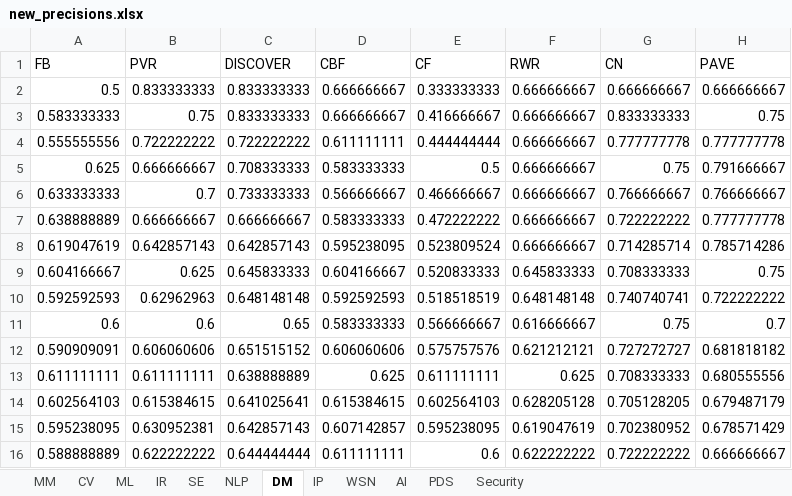
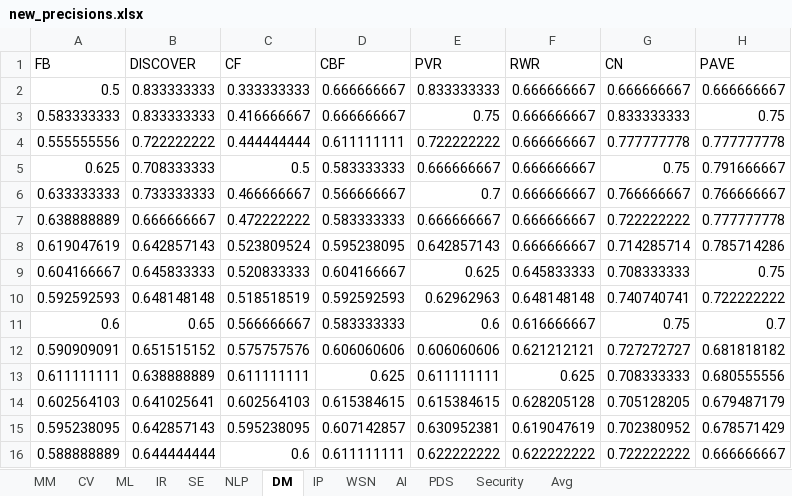
Before and after one commit to RTG8055/IIT-BHU, an Excel workbook: result-metric-I/new_precisions.xlsx, sheet DM, drawn as a sheet; values as stored, in another font and other column widths than the file's, no borders; removed rows and columns are numbered as before the commit, all else as after; the diff names each change by its address in the sheet, - before the commit and + after, or states it on an @@ line.

```diff
--- a/result-metric-I/new_precisions.xlsx (sheet DM)
+++ b/result-metric-I/new_precisions.xlsx (sheet DM)
+sheet tab: Avg
-column B (PVR), rows 2-16: 0.833333333 | 0.75 | 0.722222222 | 0.666666667 | 0.7 | 0.666666667 | 0.642857143 | 0.625 | 0.62962963 | 0.6 | 0.606060606 | 0.611111111 | 0.615384615 | 0.630952381 | 0.622222222
+column C (CF), rows 2-16: 0.333333333 | 0.416666667 | 0.444444444 | 0.5 | 0.466666667 | 0.472222222 | 0.523809524 | 0.520833333 | 0.518518519 | 0.566666667 | 0.575757576 | 0.611111111 | 0.602564103 | 0.595238095 | 0.6
-E1: CF
+E1: PVR
-E2 (PVR): 0.333333333
+E2 (PVR): 0.833333333
-E3 (PVR): 0.416666667
+E3 (PVR): 0.75
-E4 (PVR): 0.444444444
+E4 (PVR): 0.722222222
-E5 (PVR): 0.5
+E5 (PVR): 0.666666667
-E6 (PVR): 0.466666667
+E6 (PVR): 0.7
-E7 (PVR): 0.472222222
+E7 (PVR): 0.666666667
-E8 (PVR): 0.523809524
+E8 (PVR): 0.642857143
-E9 (PVR): 0.520833333
+E9 (PVR): 0.625
-E10 (PVR): 0.518518519
+E10 (PVR): 0.62962963
-E11 (PVR): 0.566666667
+E11 (PVR): 0.6
-E12 (PVR): 0.575757576
+E12 (PVR): 0.606060606
-E14 (PVR): 0.602564103
+E14 (PVR): 0.615384615
-E15 (PVR): 0.595238095
+E15 (PVR): 0.630952381
-E16 (PVR): 0.6
+E16 (PVR): 0.622222222
```
Also changed, not shown: sheet WSN, sheet IR, sheet AI, sheet SE, sheet CV, sheet IP, 3 more sheets, 15 other files.
